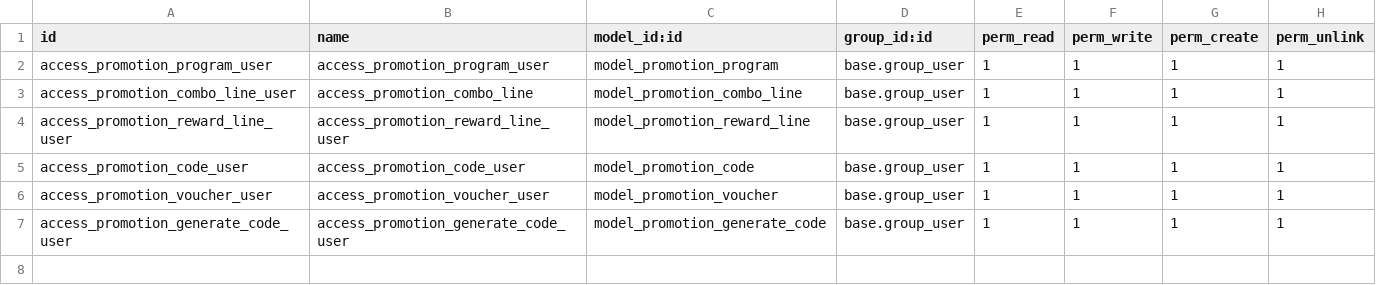
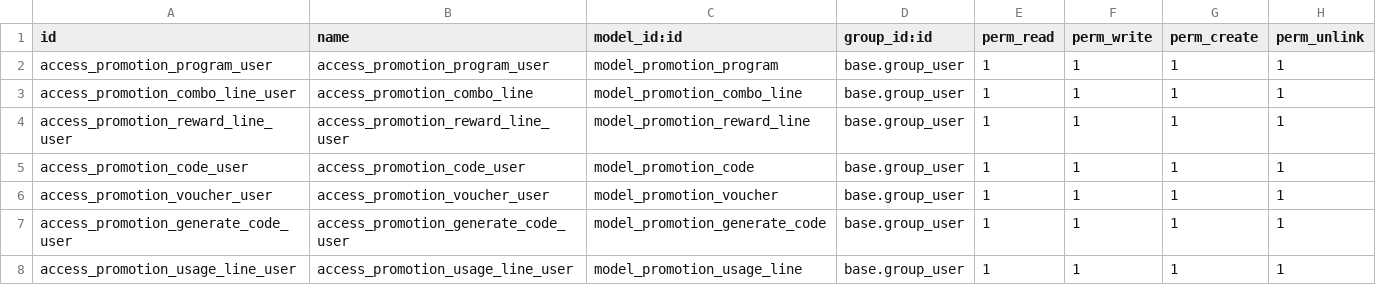
Before and after one commit to Onnet-Consulting/forlife, a CSV file: addons/custom/forlife_pos_promotion/security/ir.model.access.csv, drawn as a sheet.

Commit message:
MFL2201ER-305: reset promotion feature

```diff
--- a/addons/custom/forlife_pos_promotion/security/ir.model.access.csv
+++ b/addons/custom/forlife_pos_promotion/security/ir.model.access.csv
@@ -7 +7,2 @@ access_promotion_voucher_user,access_promotion_voucher_user,model_promotion_vouc
 access_promotion_generate_code_user,access_promotion_generate_code_user,model_promotion_generate_code,base.group_user,1,1,1,1
+access_promotion_usage_line_user,access_promotion_usage_line_user,model_promotion_usage_line,base.group_user,1,1,1,1
```
Also changed, not shown: 14 other files.
